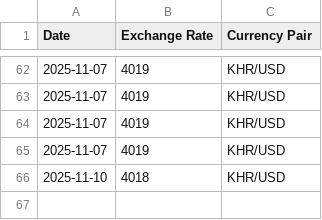
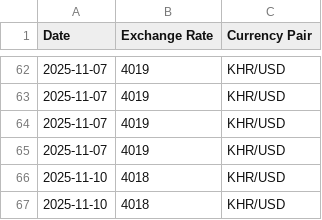
Before and after one commit to PostSeyha/exchangerate, a CSV file: data/ExchangeRate.csv, drawn as a sheet; only a part is shown, gaps mark what is left out; the diff names each change by its address in the sheet, - before the commit and + after, or states it on an @@ line.

```diff
--- a/data/ExchangeRate.csv
+++ b/data/ExchangeRate.csv
+row 67: 2025-11-10 | 4018 | KHR/USD
```
